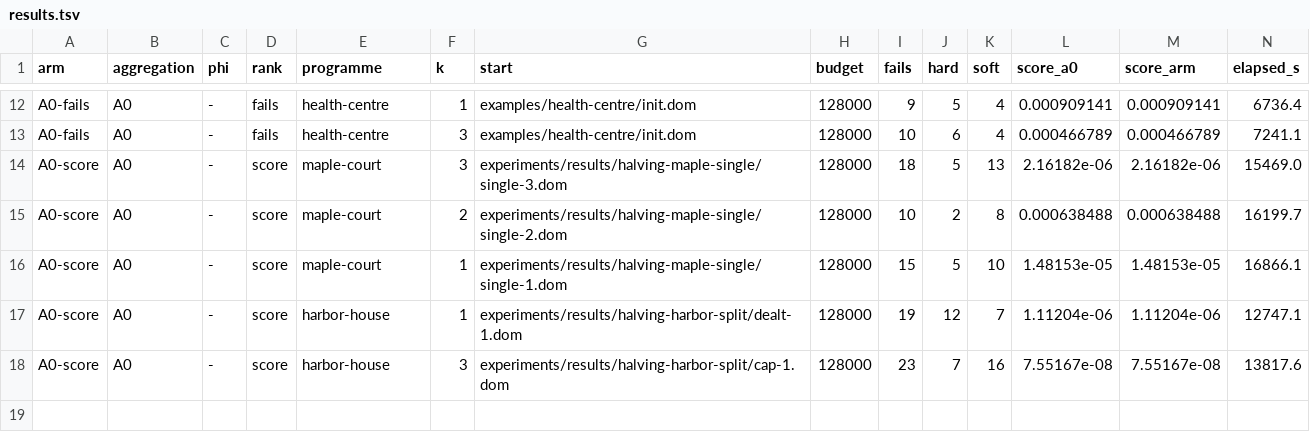
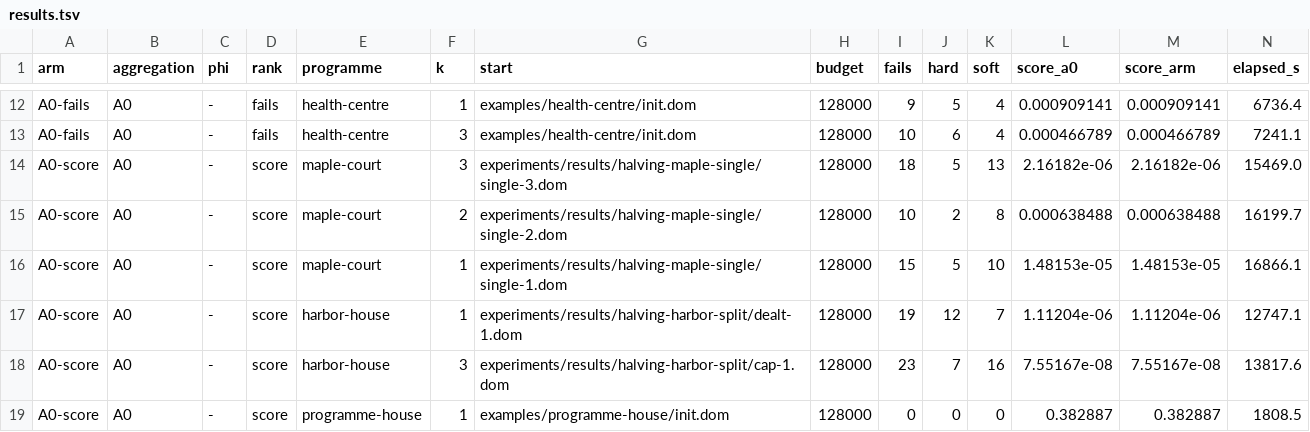
Before and after one commit to brunopostle/homemaker-layout, a TSV file: experiments/results/phase3-sliver/results.tsv, drawn as a sheet; only a part is shown, gaps mark what is left out; rows hold the shown columns only; the diff names each change by its address in the sheet, - before the commit and + after, or states it on an @@ line.

```diff
--- a/experiments/results/phase3-sliver/results.tsv
+++ b/experiments/results/phase3-sliver/results.tsv
+row 19: A0-score | A0 | - | score | programme-house | 1 | examples/programme-house/init.dom | 128000 | 0 | 0 | 0 | 0.382887 | 0.382887 | 1808.5
```
Also changed, not shown: 2 other files.
